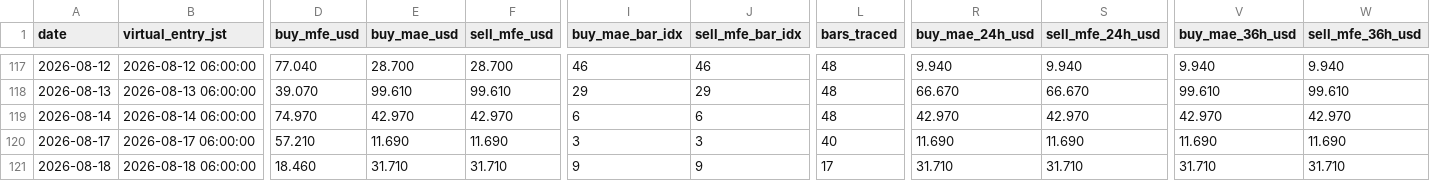
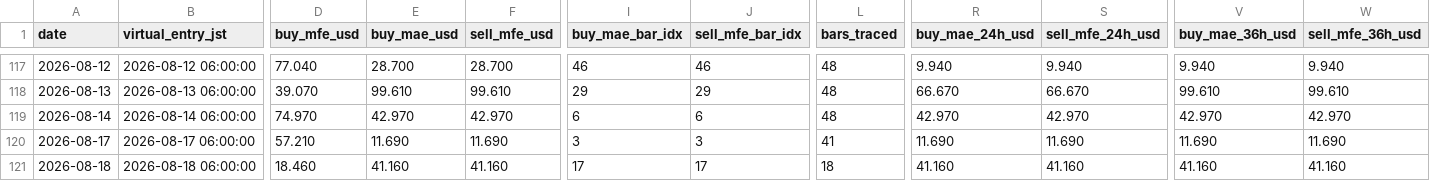
Before and after one commit to arokamiya98-svg/adxscore-heatmap, a CSV file: mt5_data/daily/daily_mfe_mae_48h.csv, drawn as a sheet; only a part is shown, gaps mark what is left out; the diff names each change by its address in the sheet, - before the commit and + after, or states it on an @@ line.

Commit message:
data: VPS pool update 2026-08-19 00:00:09

```diff
--- a/mt5_data/daily/daily_mfe_mae_48h.csv
+++ b/mt5_data/daily/daily_mfe_mae_48h.csv
-L120 (bars_traced): 40
+L120 (bars_traced): 41
-E121 (buy_mae_usd): 31.710
+E121 (buy_mae_usd): 41.160
-F121 (sell_mfe_usd): 31.710
+F121 (sell_mfe_usd): 41.160
-I121 (buy_mae_bar_idx): 9
+I121 (buy_mae_bar_idx): 17
-J121 (sell_mfe_bar_idx): 9
+J121 (sell_mfe_bar_idx): 17
-L121 (bars_traced): 17
+L121 (bars_traced): 18
-R121 (buy_mae_24h_usd): 31.710
+R121 (buy_mae_24h_usd): 41.160
-S121 (sell_mfe_24h_usd): 31.710
+S121 (sell_mfe_24h_usd): 41.160
-V121 (buy_mae_36h_usd): 31.710
+V121 (buy_mae_36h_usd): 41.160
-W121 (sell_mfe_36h_usd): 31.710
+W121 (sell_mfe_36h_usd): 41.160
```
Also changed, not shown: mt5_data/ADX_Weekly_Above_v4.csv, mt5_data/H4PhaseAuto_weekly.csv, 2 other files.
